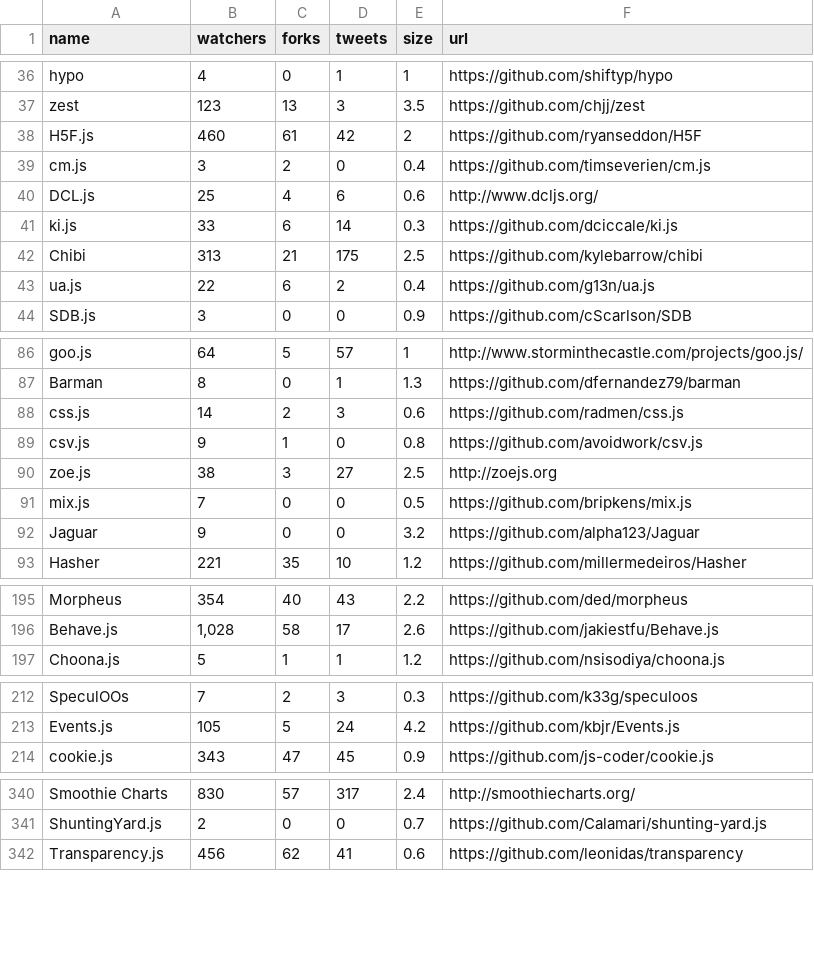
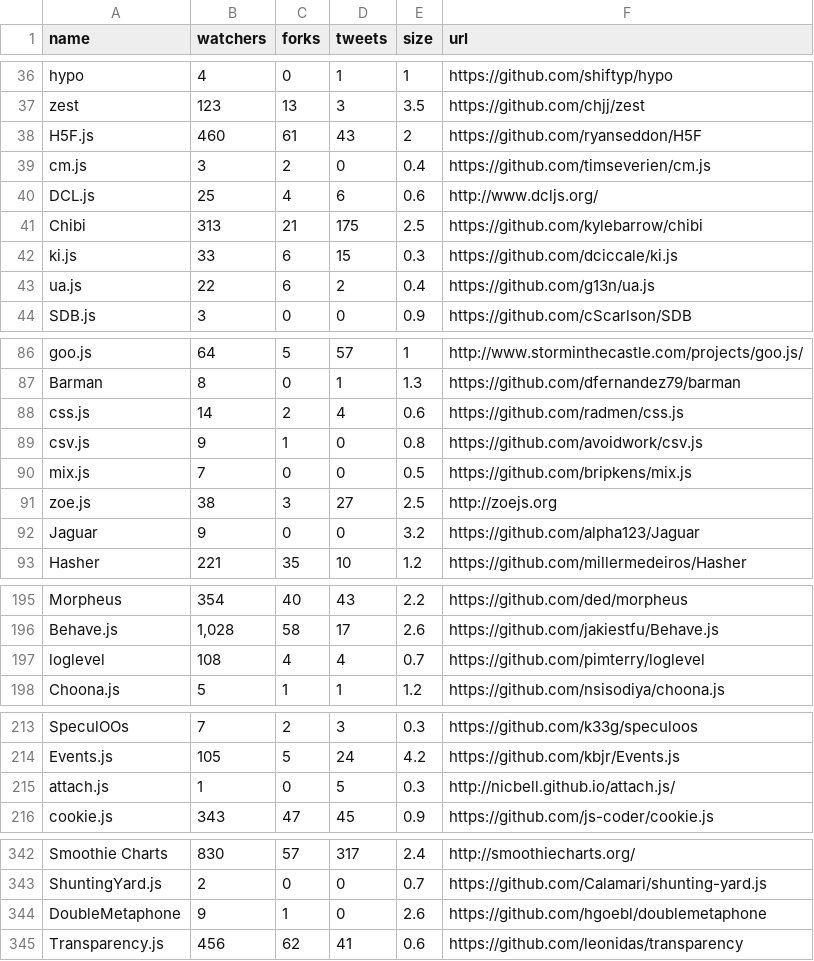
Before and after one commit to SimonWaldherr/microjs.com, a CSV file: data.csv, drawn as a sheet; only a part is shown, gaps mark what is left out; the diff covers the shown part only.

```diff
--- a/data.csv
+++ b/data.csv
@@ -37,7 +37,7 @@ hypo;4;0;1;1;https://github.com/shiftyp/hypo
 zest;123;13;3;3.5;https://github.com/chjj/zest
-H5F.js;460;61;42;2;https://github.com/ryanseddon/H5F
+H5F.js;460;61;43;2;https://github.com/ryanseddon/H5F
 cm.js;3;2;0;0.4;https://github.com/timseverien/cm.js
 DCL.js;25;4;6;0.6;http://www.dcljs.org/
-ki.js;33;6;14;0.3;https://github.com/dciccale/ki.js
 Chibi;313;21;175;2.5;https://github.com/kylebarrow/chibi
+ki.js;33;6;15;0.3;https://github.com/dciccale/ki.js
 ua.js;22;6;2;0.4;https://github.com/g13n/ua.js
@@ -87,6 +87,6 @@ goo.js;64;5;57;1;http://www.storminthecastle.com/projects/goo.js/
 Barman;8;0;1;1.3;https://github.com/dfernandez79/barman
-css.js;14;2;3;0.6;https://github.com/radmen/css.js
+css.js;14;2;4;0.6;https://github.com/radmen/css.js
 csv.js;9;1;0;0.8;https://github.com/avoidwork/csv.js
+mix.js;7;0;0;0.5;https://github.com/bripkens/mix.js
 zoe.js;38;3;27;2.5;http://zoejs.org
-mix.js;7;0;0;0.5;https://github.com/bripkens/mix.js
 Jaguar;9;0;0;3.2;https://github.com/alpha123/Jaguar
@@ -196,2 +196,3 @@ Morpheus;354;40;43;2.2;https://github.com/ded/morpheus
 Behave.js;1,028;58;17;2.6;https://github.com/jakiestfu/Behave.js
+loglevel;108;4;4;0.7;https://github.com/pimterry/loglevel
 Choona.js;5;1;1;1.2;https://github.com/nsisodiya/choona.js
@@ -213,2 +214,3 @@ SpeculOOs;7;2;3;0.3;https://github.com/k33g/speculoos
 Events.js;105;5;24;4.2;https://github.com/kbjr/Events.js
+attach.js;1;0;5;0.3;http://nicbell.github.io/attach.js/
 cookie.js;343;47;45;0.9;https://github.com/js-coder/cookie.js
@@ -341,2 +343,3 @@ Smoothie Charts;830;57;317;2.4;http://smoothiecharts.org/
 ShuntingYard.js;2;0;0;0.7;https://github.com/Calamari/shunting-yard.js
+DoubleMetaphone;9;1;0;2.6;https://github.com/hgoebl/doublemetaphone
 Transparency.js;456;62;41;0.6;https://github.com/leonidas/transparency
```
Also changed, not shown: 18 moved rows and 5 edited cells elsewhere in this file, 3 other files.
